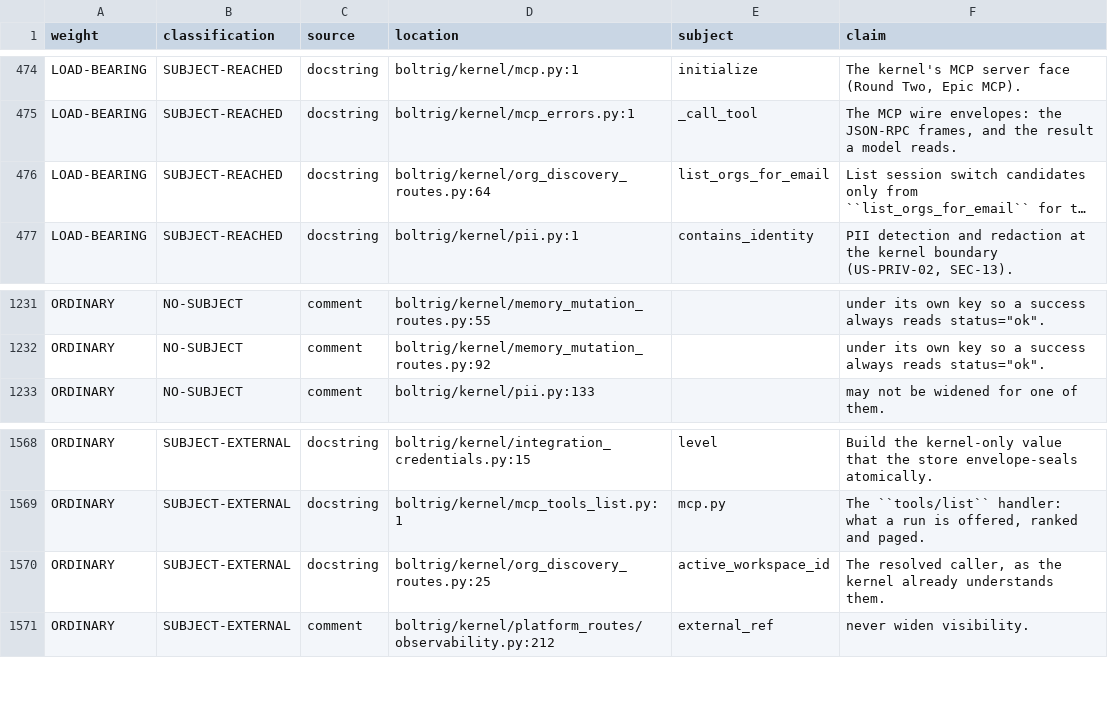
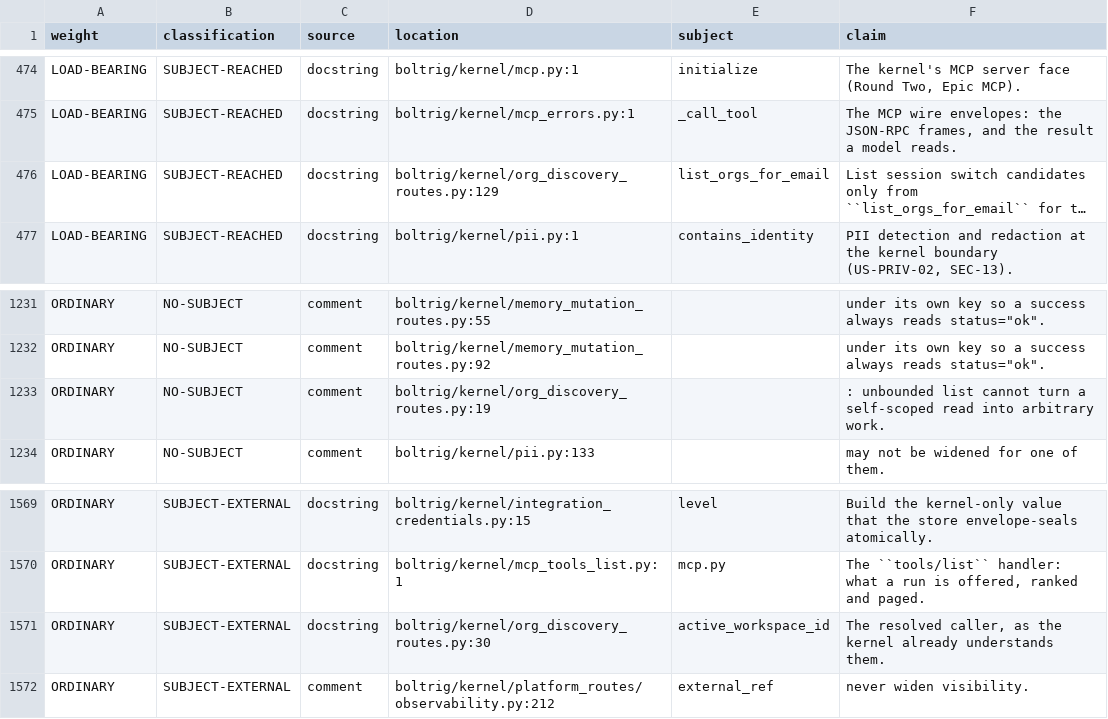
Before and after one commit to wlilley93/boltrig, a TSV file: docs/claim-inventory.tsv, drawn as a sheet; only a part is shown, gaps mark what is left out; long unchanged cells end in …; addresses are those after the commit; the diff names each change by its address in the sheet, - before the commit and + after, or states it on an @@ line.

```diff
--- a/docs/claim-inventory.tsv
+++ b/docs/claim-inventory.tsv
-D476 (location): boltrig/kernel/org_discovery_routes.py:64
+D476 (location): boltrig/kernel/org_discovery_routes.py:129
+row 1233: ORDINARY | NO-SUBJECT | comment | boltrig/kernel/org_discovery_routes.py:19 |  | : unbounded list cannot turn a self-scoped read into arbitrary work.
-D1571 (location): boltrig/kernel/org_discovery_routes.py:25
+D1571 (location): boltrig/kernel/org_discovery_routes.py:30
```
Also changed, not shown: 3 other files.
